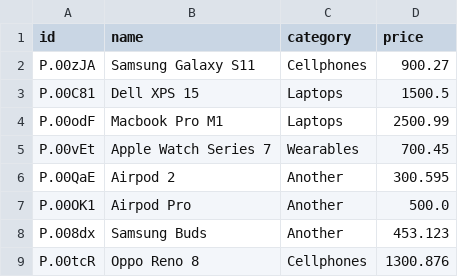
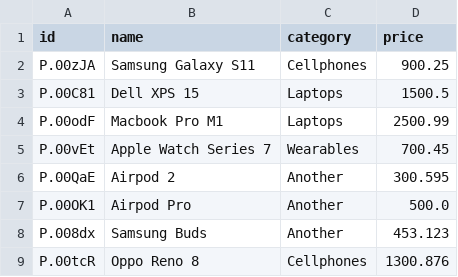
Before and after one commit to Giang2705/Programming1, a CSV file: StoreManagement/Database/products.csv, drawn as a sheet.

```diff
--- a/StoreManagement/Database/products.csv
+++ b/StoreManagement/Database/products.csv
@@ -1,3 +1,3 @@
 id,name,category,price
-P.00zJA,Samsung Galaxy S11,Cellphones,900.27
+P.00zJA,Samsung Galaxy S11,Cellphones,900.25
 P.00C81,Dell XPS 15,Laptops,1500.5
```
Also changed, not shown: 23 other files.
